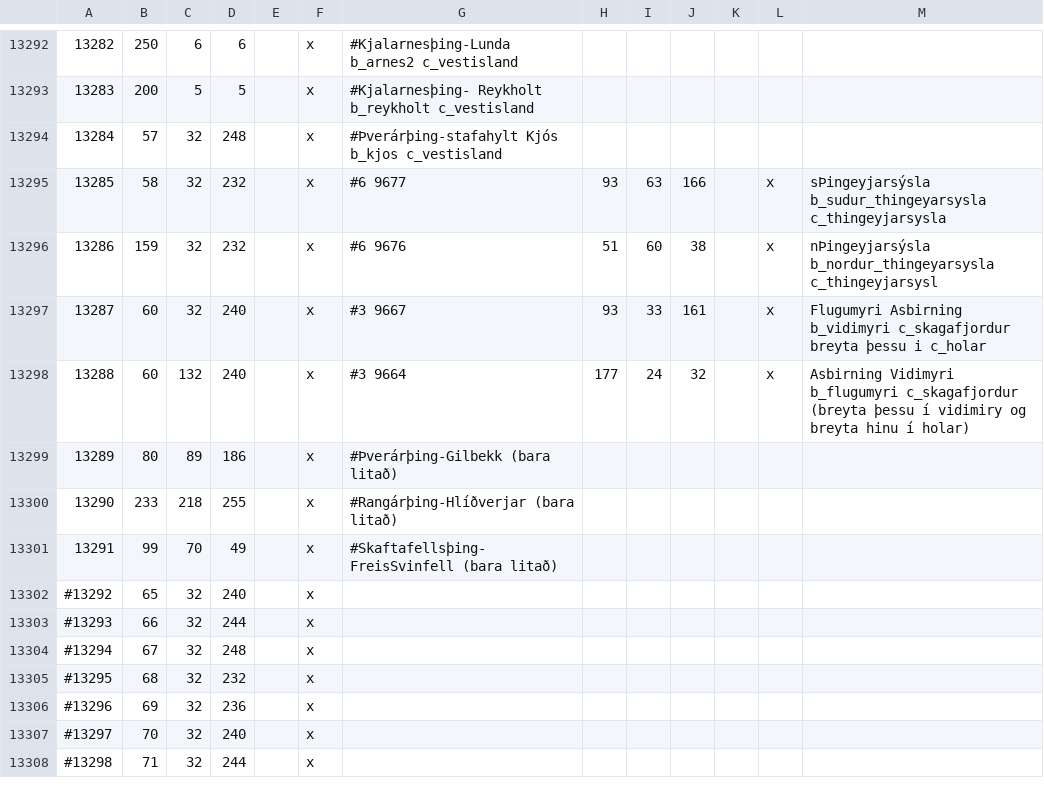
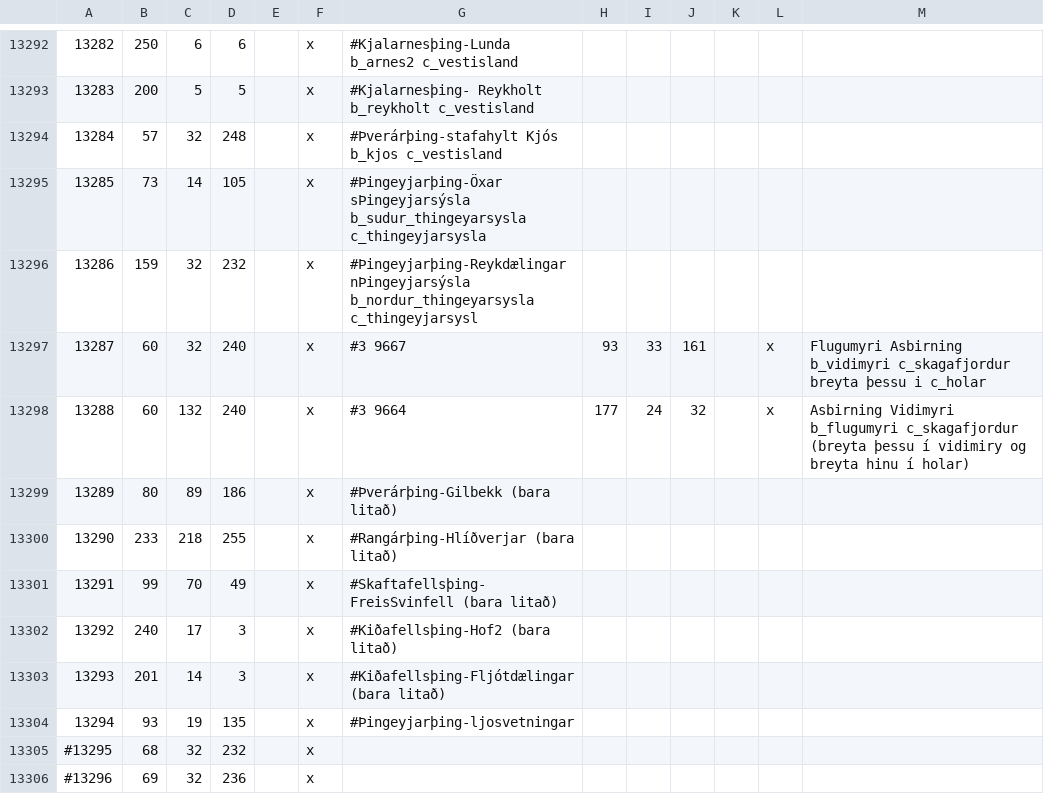
Before and after one commit to Duergur/Old-Covenant, a CSV file: map_data/definition.csv, drawn as a sheet; only a part is shown, gaps mark what is left out; the shorter side is filled out with more unchanged rows.

Commit message:
def
litaði husavik i vanilla lit aftur

```diff
--- a/map_data/definition.csv
+++ b/map_data/definition.csv
@@ -13294,4 +13294,4 @@
 13284;57;32;248;;x; #Þverárþing-stafahylt Kjós b_kjos c_vestisland
-13285;58;32;232;;x; #6 9677;93;63;166;;x; sÞingeyjarsýsla b_sudur_thingeyarsysla c_thingeyjarsysla
-13286;159;32;232;;x; #6 9676;51;60;38;;x; nÞingeyjarsýsla b_nordur_thingeyarsysla c_thingeyjarsysl
+13285;73;14;105;;x; #Þingeyjarþing-Öxar sÞingeyjarsýsla b_sudur_thingeyarsysla c_thingeyjarsysla
+13286;159;32;232;;x; #Þingeyjarþing-Reykdælingar nÞingeyjarsýsla b_nordur_thingeyarsysla c_thingeyjarsysl
 13287;60;32;240;;x; #3 9667;93;33;161;;x; Flugumyri Asbirning b_vidimyri c_skagafjordur breyta þessu i c_holar
@@ -13301,5 +13301,5 @@
 13291;99;70;49;;x; #Skaftafellsþing-FreisSvinfell (bara litað)
-#13292;65;32;240;;x;
-#13293;66;32;244;;x;
-#13294;67;32;248;;x;
+13292;240;17;3;;x; #Kiðafellsþing-Hof2 (bara litað)
+13293;201;14;3;;x; #Kiðafellsþing-Fljótdælingar (bara litað)
+13294;93;19;135;;x; #Þingeyjarþing-ljosvetningar
 #13295;68;32;232;;x;
```
Also changed, not shown: 1 other file.
